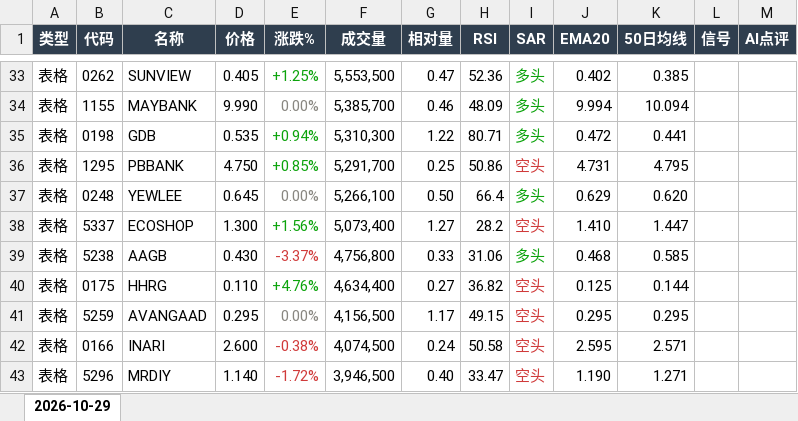
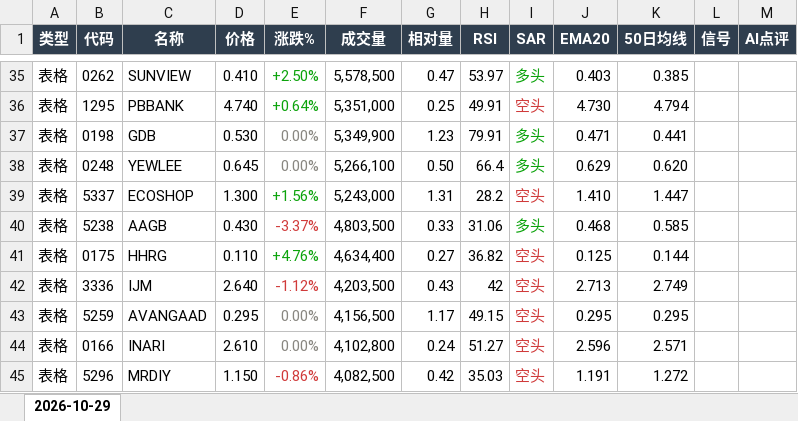
Before and after one commit to CJA231/Bursa-bot, an Excel workbook: docs/downloads/2026-10-29/bursa-report-2026-10-29.xlsx, sheet 2026-10-29, drawn as a sheet; only a part is shown, gaps mark what is left out; values as stored, in another font and other column widths than the file's, no borders; removed rows and columns are numbered as before the commit, all else as after; the diff covers the shown part only; the diff names each change by its address in the sheet, - before the commit and + after, or states it on an @@ line.

```diff
--- a/docs/downloads/2026-10-29/bursa-report-2026-10-29.xlsx (sheet 2026-10-29)
+++ b/docs/downloads/2026-10-29/bursa-report-2026-10-29.xlsx (sheet 2026-10-29)
-D35 (价格): 0.405
+D35 (价格): 0.410
-E35 (涨跌%): +1.25%
+E35 (涨跌%): +2.50%
-F35 (成交量): 5,553,500
+F35 (成交量): 5,578,500
-H35 (RSI): 52.36
+H35 (RSI): 53.97
-J35 (EMA20): 0.402
+J35 (EMA20): 0.403
-row 34: 表格 | 1155 | MAYBANK | 9.990 | 0.00% | 5,385,700 | 0.46 | 48.09 | 多头 | 9.994 | 10.094
-row 35: 表格 | 0198 | GDB | 0.535 | +0.94% | 5,310,300 | 1.22 | 80.71 | 多头 | 0.472 | 0.441
-D36 (价格): 4.750
+D36 (价格): 4.740
-E36 (涨跌%): +0.85%
+E36 (涨跌%): +0.64%
-F36 (成交量): 5,291,700
+F36 (成交量): 5,351,000
-H36 (RSI): 50.86
+H36 (RSI): 49.91
-J36 (EMA20): 4.731
+J36 (EMA20): 4.730
-K36 (50日均线): 4.795
+K36 (50日均线): 4.794
+row 37: 表格 | 0198 | GDB | 0.530 | 0.00% | 5,349,900 | 1.23 | 79.91 | 多头 | 0.471 | 0.441
-F39 (成交量): 5,073,400
+F39 (成交量): 5,243,000
-G39 (相对量): 1.27
+G39 (相对量): 1.31
-F40 (成交量): 4,756,800
+F40 (成交量): 4,803,500
+row 42: 表格 | 3336 | IJM | 2.640 | -1.12% | 4,203,500 | 0.43 | 42 | 空头 | 2.713 | 2.749
-D44 (价格): 2.600
+D44 (价格): 2.610
-E44 (涨跌%): -0.38%
+E44 (涨跌%): 0.00%
-E44 text colour: #D03B3B
+E44 text colour: #898781
-F44 (成交量): 4,074,500
+F44 (成交量): 4,102,800
-H44 (RSI): 50.58
+H44 (RSI): 51.27
-J44 (EMA20): 2.595
+J44 (EMA20): 2.596
-D45 (价格): 1.140
+D45 (价格): 1.150
-E45 (涨跌%): -1.72%
+E45 (涨跌%): -0.86%
-F45 (成交量): 3,946,500
+F45 (成交量): 4,082,500
-G45 (相对量): 0.40
+G45 (相对量): 0.42
-H45 (RSI): 33.47
+H45 (RSI): 35.03
-J45 (EMA20): 1.190
+J45 (EMA20): 1.191
-K45 (50日均线): 1.271
+K45 (50日均线): 1.272
```
Also changed, not shown: 45 added rows, 40 removed rows, 220 edited cells and cell formats elsewhere in this sheet, docs/downloads/bursa-report-last7.xlsx, 13 other files.
